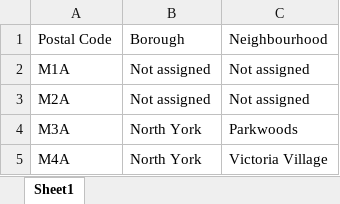
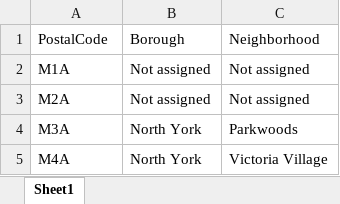
Before and after one commit to Dharunbabu/Coursera_Capstone, an Excel workbook: Toronto Records.xlsx, sheet Sheet1, drawn as a sheet; only a part is shown; values as stored, in another font and other column widths than the file's, no borders; table styles not drawn; the diff names each change by its address in the sheet, - before the commit and + after, or states it on an @@ line.

Commit message:
Update Toronto Records.xlsx

```diff
--- a/Toronto Records.xlsx (sheet Sheet1)
+++ b/Toronto Records.xlsx (sheet Sheet1)
-A1: Postal Code
+A1: PostalCode
-C1: Neighbourhood
+C1: Neighborhood
```
